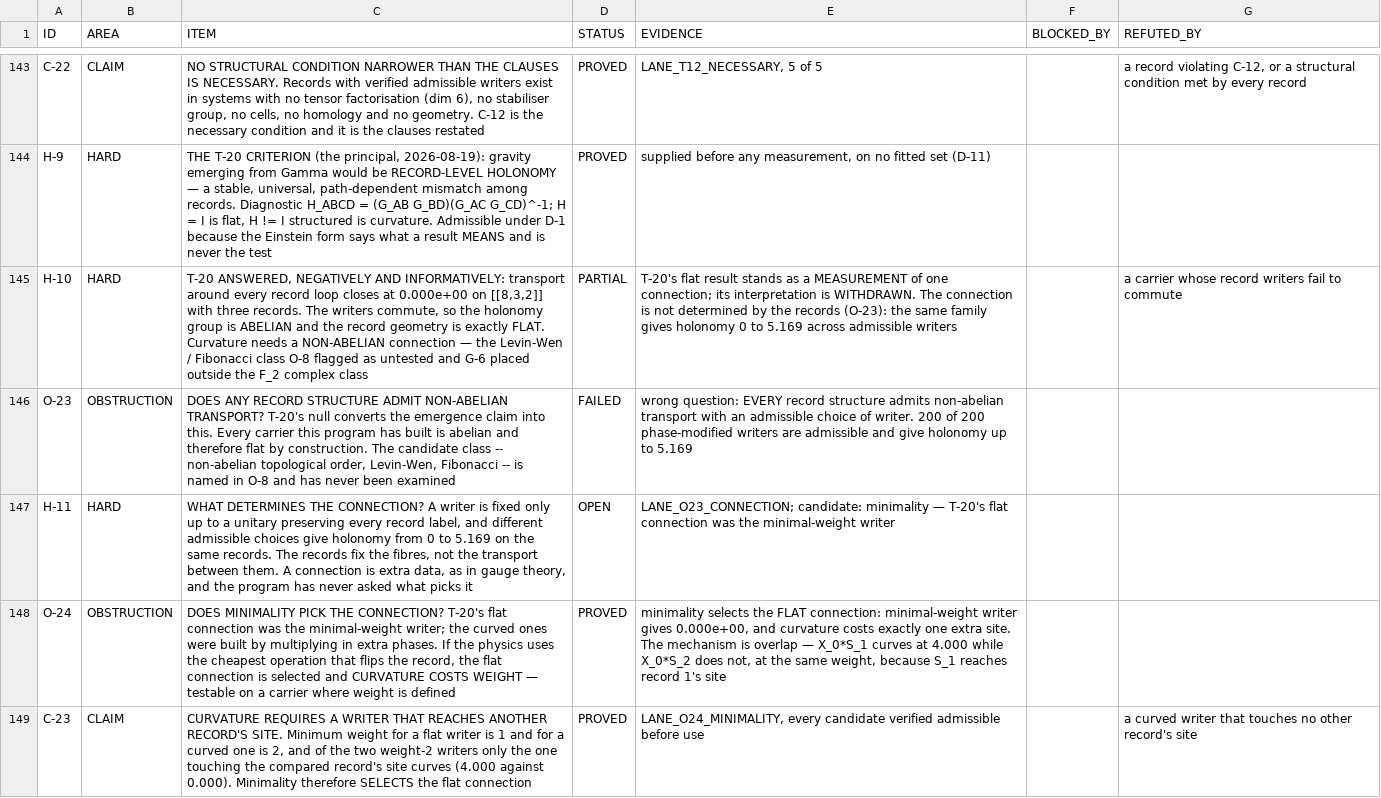
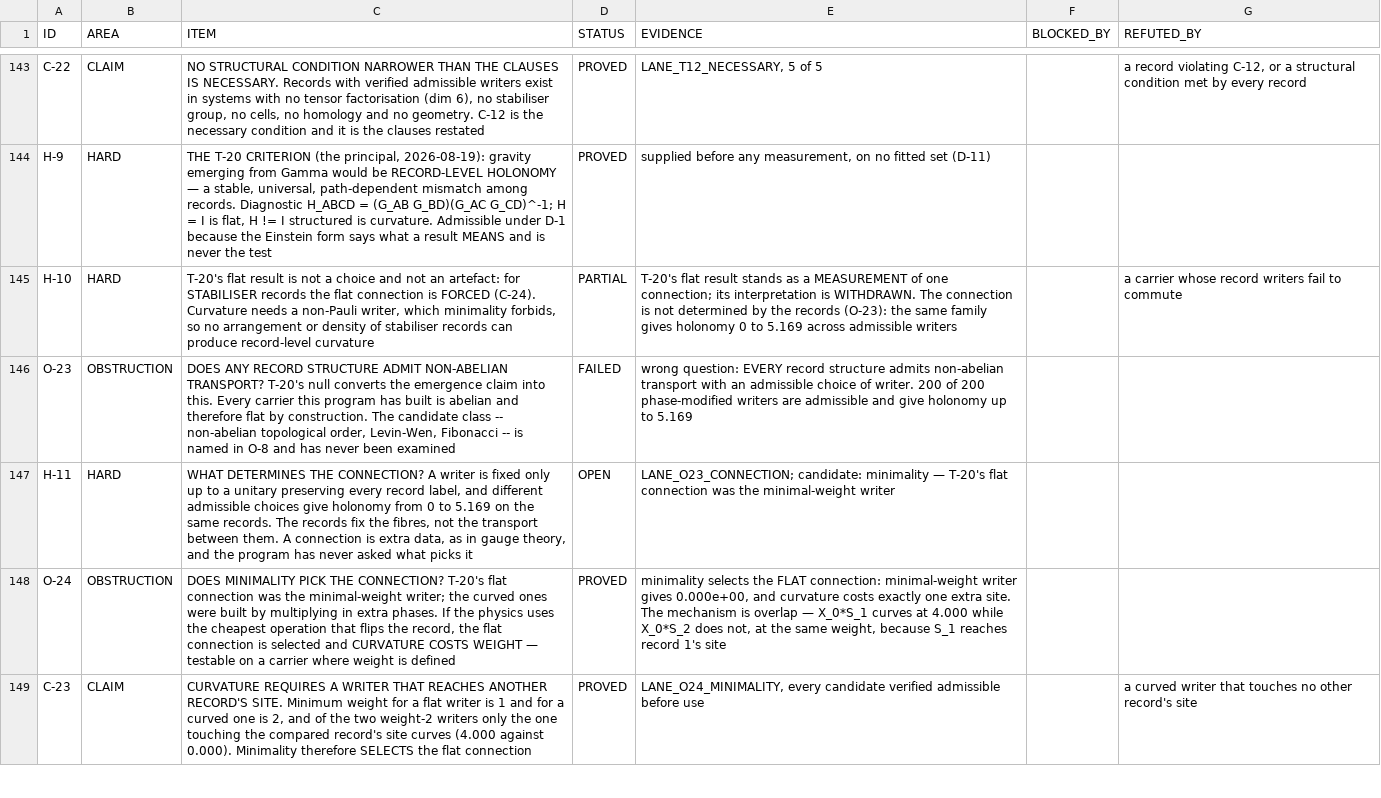
Before and after one commit to gravacle/where-atoms-come-from, a TSV file: ledger/status_ledger.tsv, drawn as a sheet; only a part is shown, gaps mark what is left out; the diff covers the shown part only; the diff names each change by its address in the sheet, - before the commit and + after, or states it on an @@ line.

```diff
--- a/ledger/status_ledger.tsv
+++ b/ledger/status_ledger.tsv
-C145 (ITEM): T-20 ANSWERED, NEGATIVELY AND INFORMATIVELY: transport around every record loop closes at 0.000e+00 on [[8,3,2]] with three records. The writers commute, so the holonomy group is ABELIAN and the record geometry is exactly FLAT. Curvature needs a NON-ABELIAN connection — the Levin-Wen / Fibonacci class O-8 flagged as untested and G-6 placed outside the F_2 complex class
+C145 (ITEM): T-20's flat result is not a choice and not an artefact: for STABILISER records the flat connection is FORCED (C-24). Curvature needs a non-Pauli writer, which minimality forbids, so no arrangement or density of stabiliser records can produce record-level curvature
```
Also changed, not shown: 2 added rows and 2 edited cells elsewhere in this file, 10 other files.
